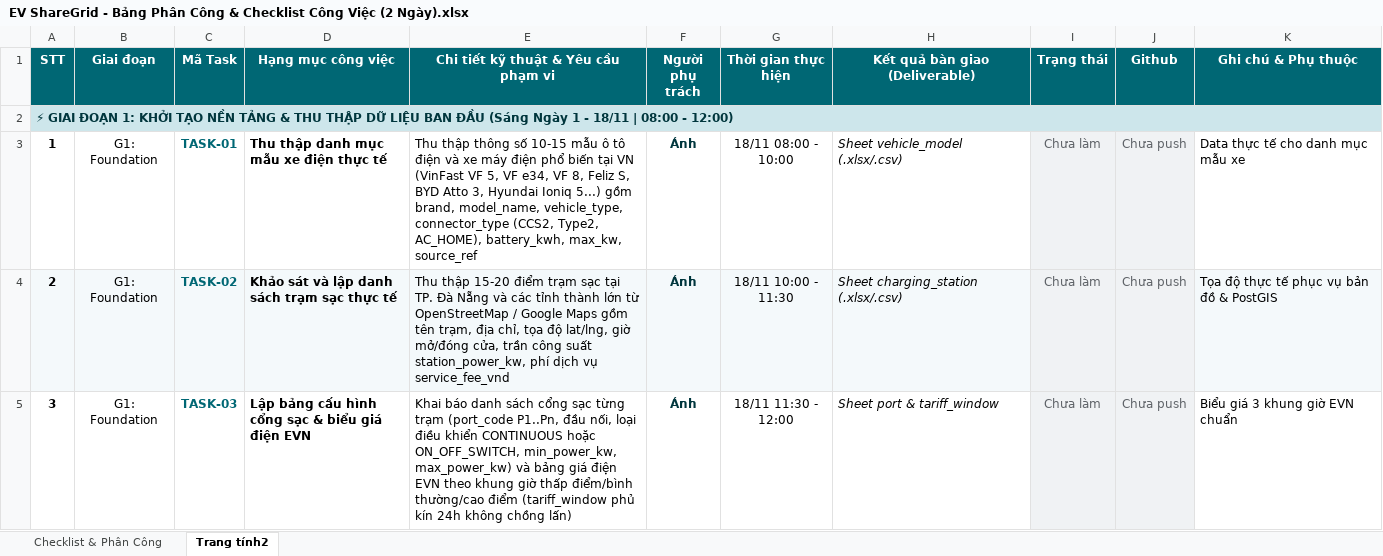
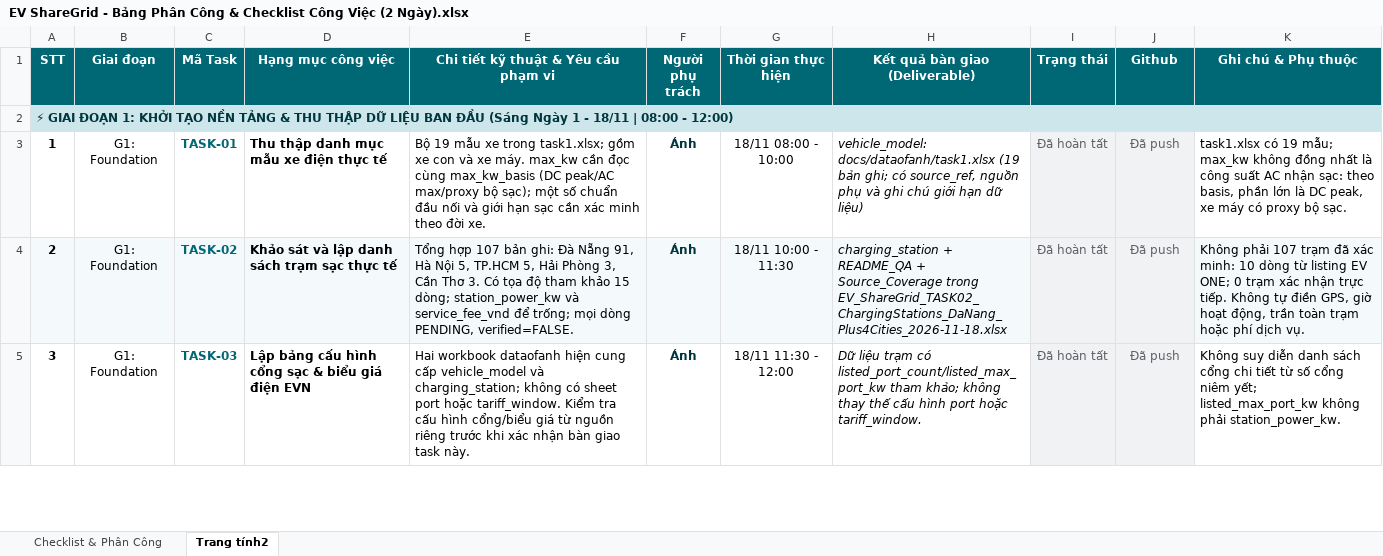
Before and after one commit to monster9k/ev-sharegrid, an Excel workbook: docs/EV ShareGrid - Bảng Phân Công & Checklist Công Việc (2 Ngày).xlsx, sheet Trang tính2, drawn as a sheet; only a part is shown; values as stored, in another font and other column widths than the file's, no borders; charts and pictures not drawn; the diff covers the shown part only; the diff names each change by its address in the sheet, - before the commit and + after, or states it on an @@ line.

Commit message:
docs(data): cập nhật checklist G1 G2 từ dữ liệu Ánh

```diff
--- a/docs/EV ShareGrid - Bảng Phân Công & Checklist Công Việc (2 Ngày).xlsx (sheet Trang tính2)
+++ b/docs/EV ShareGrid - Bảng Phân Công & Checklist Công Việc (2 Ngày).xlsx (sheet Trang tính2)
-E3: Thu thập thông số 10-15 mẫu ô tô điện và xe máy điện phổ biến tại VN (VinFast VF 5, VF e34, VF 8, Feliz S, BYD Atto 3, Hyundai Ioniq 5...) gồm brand, model_name, vehicle_type, connector_type (CCS2, Type2, AC_HOME), battery_kwh, max_kw, source_ref
+E3: Bộ 19 mẫu xe trong task1.xlsx; gồm xe con và xe máy. max_kw cần đọc cùng max_kw_basis (DC peak/AC max/proxy bộ sạc); một số chuẩn đầu nối và giới hạn sạc cần xác minh theo đời xe.
-H3 (Kết quả bàn giao (Deliverable)): Sheet vehicle_model (.xlsx/.csv)
+H3 (Kết quả bàn giao (Deliverable)): vehicle_model: docs/dataofanh/task1.xlsx (19 bản ghi; có source_ref, nguồn phụ và ghi chú giới hạn dữ liệu)
-I3:I5 (Trạng thái): Chưa làm
+I3:I5 (Trạng thái): Đã hoàn tất
-J3:J5 (Github): Chưa push
+J3:J5 (Github): Đã push
-K3 (Ghi chú & Phụ thuộc): Data thực tế cho danh mục mẫu xe
+K3 (Ghi chú & Phụ thuộc): task1.xlsx có 19 mẫu; max_kw không đồng nhất là công suất AC nhận sạc: theo basis, phần lớn là DC peak, xe máy có proxy bộ sạc.
-E4: Thu thập 15-20 điểm trạm sạc tại TP. Đà Nẵng và các tỉnh thành lớn từ OpenStreetMap / Google Maps gồm tên trạm, địa chỉ, tọa độ lat/lng, giờ mở/đóng cửa, trần công suất station_power_kw, phí dịch vụ service_fee_vnd
+E4: Tổng hợp 107 bản ghi: Đà Nẵng 91, Hà Nội 5, TP.HCM 5, Hải Phòng 3, Cần Thơ 3. Có tọa độ tham khảo 15 dòng; station_power_kw và service_fee_vnd để trống; mọi dòng PENDING, verified=FALSE.
-H4 (Kết quả bàn giao (Deliverable)): Sheet charging_station (.xlsx/.csv)
+H4 (Kết quả bàn giao (Deliverable)): charging_station + README_QA + Source_Coverage trong EV_ShareGrid_TASK02_ChargingStations_DaNang_Plus4Cities_2026-11-18.xlsx
-K4 (Ghi chú & Phụ thuộc): Tọa độ thực tế phục vụ bản đồ & PostGIS
+K4 (Ghi chú & Phụ thuộc): Không phải 107 trạm đã xác minh: 10 dòng từ listing EV ONE; 0 trạm xác nhận trực tiếp. Không tự điền GPS, giờ hoạt động, trần toàn trạm hoặc phí dịch vụ.
-E5: Khai báo danh sách cổng sạc từng trạm (port_code P1..Pn, đầu nối, loại điều khiển CONTINUOUS hoặc ON_OFF_SWITCH, min_power_kw, max_power_kw) và bảng giá điện EVN theo khung giờ thấp điểm/bình thường/cao điểm (tariff_window phủ kín 24h không chồng lấn)
+E5: Hai workbook dataofanh hiện cung cấp vehicle_model và charging_station; không có sheet port hoặc tariff_window. Kiểm tra cấu hình cổng/biểu giá từ nguồn riêng trước khi xác nhận bàn giao task này.
-H5 (Kết quả bàn giao (Deliverable)): Sheet port & tariff_window
+H5 (Kết quả bàn giao (Deliverable)): Dữ liệu trạm có listed_port_count/listed_max_port_kw tham khảo; không thay thế cấu hình port hoặc tariff_window.
-K5 (Ghi chú & Phụ thuộc): Biểu giá 3 khung giờ EVN chuẩn
+K5 (Ghi chú & Phụ thuộc): Không suy diễn danh sách cổng chi tiết từ số cổng niêm yết; listed_max_port_kw không phải station_power_kw.
```
Also changed, not shown: 26 edited cells elsewhere in this sheet, sheet Checklist & Phân Công, charts or pictures.
